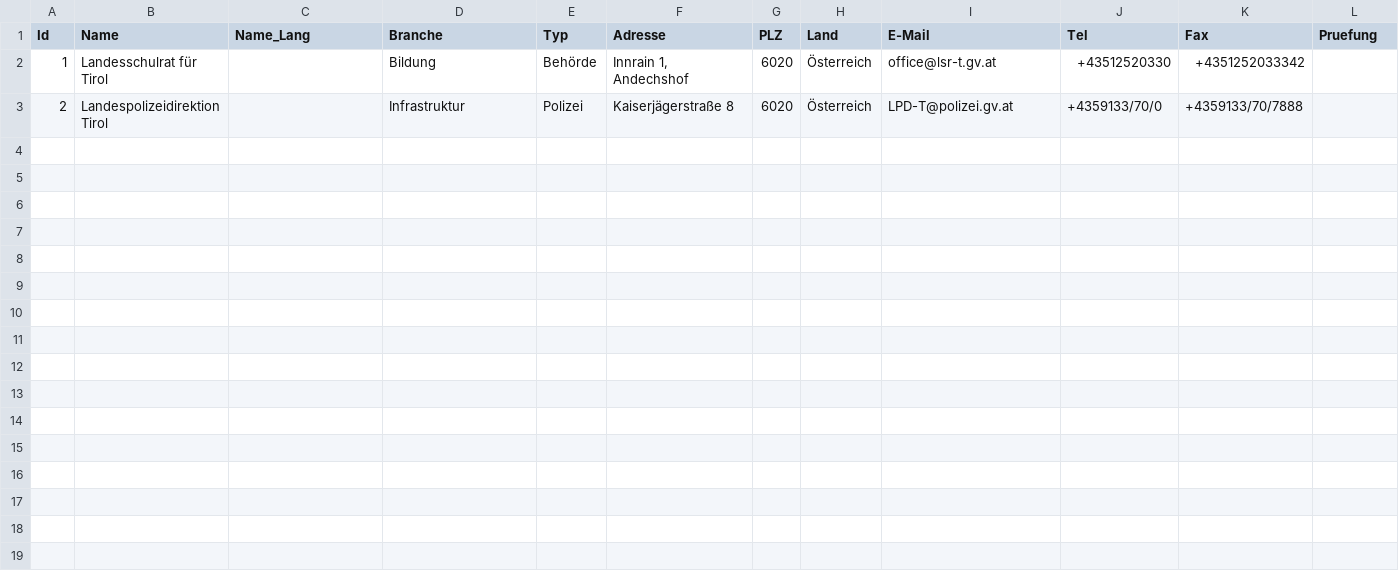
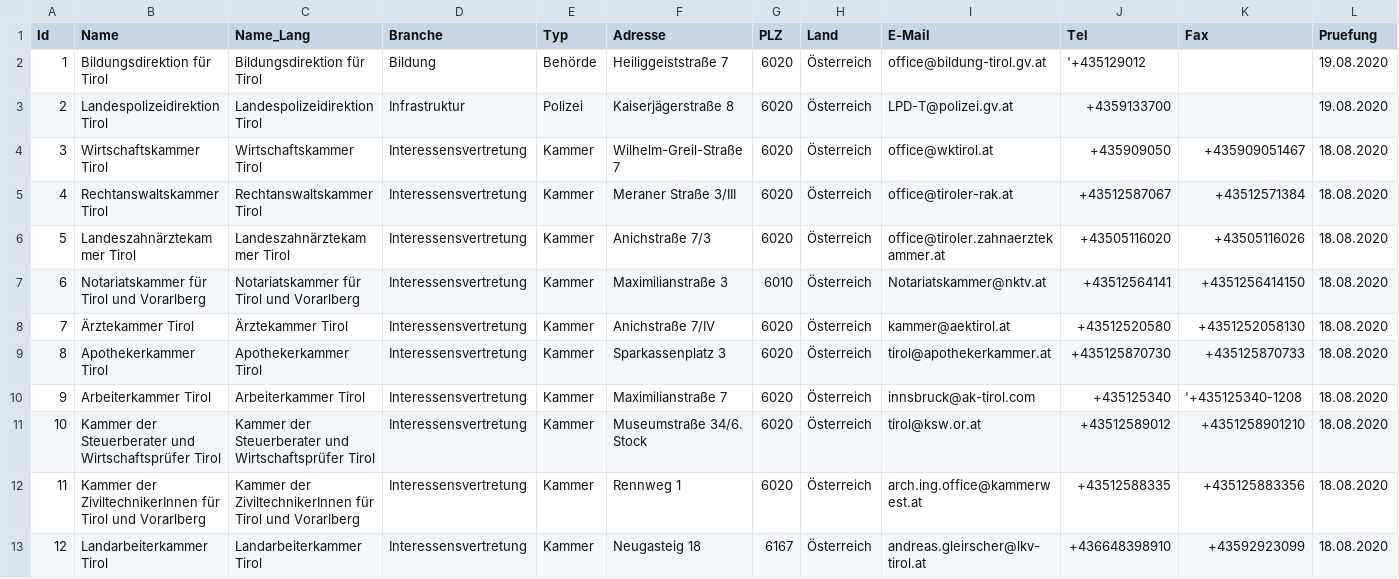
Before and after one commit to cyber-perikarp/auskunftsbegehren_at_adressen, a CSV file: tirol/tirol.csv, drawn as a sheet.

Commit message:
Tirol

```diff
--- a/tirol/tirol.csv
+++ b/tirol/tirol.csv
@@ -1,3 +1,13 @@
 "Id","Name","Name_Lang","Branche","Typ","Adresse","PLZ","Land","E-Mail","Tel","Fax","Pruefung"
-1,"Landesschulrat für Tirol",,"Bildung","Behörde","Innrain 1, Andechshof",6020,"Österreich","office@lsr-t.gv.at","+43512520330","+4351252033342",
-2,"Landespolizeidirektion Tirol",,"Infrastruktur","Polizei","Kaiserjägerstraße 8",6020,"Österreich","LPD-T@polizei.gv.at","+4359133/70/0","+4359133/70/7888",
+1,"Bildungsdirektion für Tirol","Bildungsdirektion für Tirol","Bildung","Behörde","Heiliggeiststraße 7",6020,"Österreich","office@bildung-tirol.gv.at","'+435129012",,"19.08.2020"
+2,"Landespolizeidirektion Tirol","Landespolizeidirektion Tirol","Infrastruktur","Polizei","Kaiserjägerstraße 8",6020,"Österreich","LPD-T@polizei.gv.at","+4359133700",,"19.08.2020"
+3,"Wirtschaftskammer Tirol","Wirtschaftskammer Tirol","Interessensvertretung","Kammer","Wilhelm-Greil-Straße 7",6020,"Österreich","office@wktirol.at","+435909050","+435909051467","18.08.2020"
+4,"Rechtanswaltskammer Tirol","Rechtanswaltskammer Tirol","Interessensvertretung","Kammer","Meraner Straße 3/III",6020,"Österreich","office@tiroler-rak.at","+43512587067","+43512571384","18.08.2020"
+5,"Landeszahnärztekammer Tirol","Landeszahnärztekammer Tirol","Interessensvertretung","Kammer","Anichstraße 7/3",6020,"Österreich","office@tiroler.zahnaerztekammer.at","+43505116020","+43505116026","18.08.2020"
+6,"Notariatskammer für Tirol und Vorarlberg","Notariatskammer für Tirol und Vorarlberg","Interessensvertretung","Kammer","Maximilianstraße 3",6010,"Österreich","Notariatskammer@nktv.at","+43512564141","+4351256414150","18.08.2020"
+7,"Ärztekammer Tirol","Ärztekammer Tirol","Interessensvertretung","Kammer","Anichstraße 7/IV",6020,"Österreich","kammer@aektirol.at","+43512520580","+4351252058130","18.08.2020"
+8,"Apothekerkammer Tirol","Apothekerkammer Tirol","Interessensvertretung","Kammer","Sparkassenplatz 3",6020,"Österreich","tirol@apothekerkammer.at","+435125870730","+435125870733","18.08.2020"
+9,"Arbeiterkammer Tirol","Arbeiterkammer Tirol","Interessensvertretung","Kammer","Maximilianstraße 7",6020,"Österreich","innsbruck@ak-tirol.com","+435125340","'+435125340-1208","18.08.2020"
+10,"Kammer der Steuerberater und Wirtschaftsprüfer Tirol","Kammer der Steuerberater und Wirtschaftsprüfer Tirol","Interessensvertretung","Kammer","Museumstraße 34/6. Stock",6020,"Österreich","tirol@ksw.or.at","+43512589012","+4351258901210","18.08.2020"
+11,"Kammer der ZiviltechnikerInnen für Tirol und Vorarlberg","Kammer der ZiviltechnikerInnen für Tirol und Vorarlberg","Interessensvertretung","Kammer","Rennweg 1",6020,"Österreich","arch.ing.office@kammerwest.at","+43512588335","+435125883356","18.08.2020"
+12,"Landarbeiterkammer Tirol","Landarbeiterkammer Tirol","Interessensvertretung","Kammer","Neugasteig 18",6167,"Österreich","andreas.gleirscher@lkv-tirol.at","+436648398910","+43592923099","18.08.2020"
```
Also changed, not shown: bund/kammern.csv.
